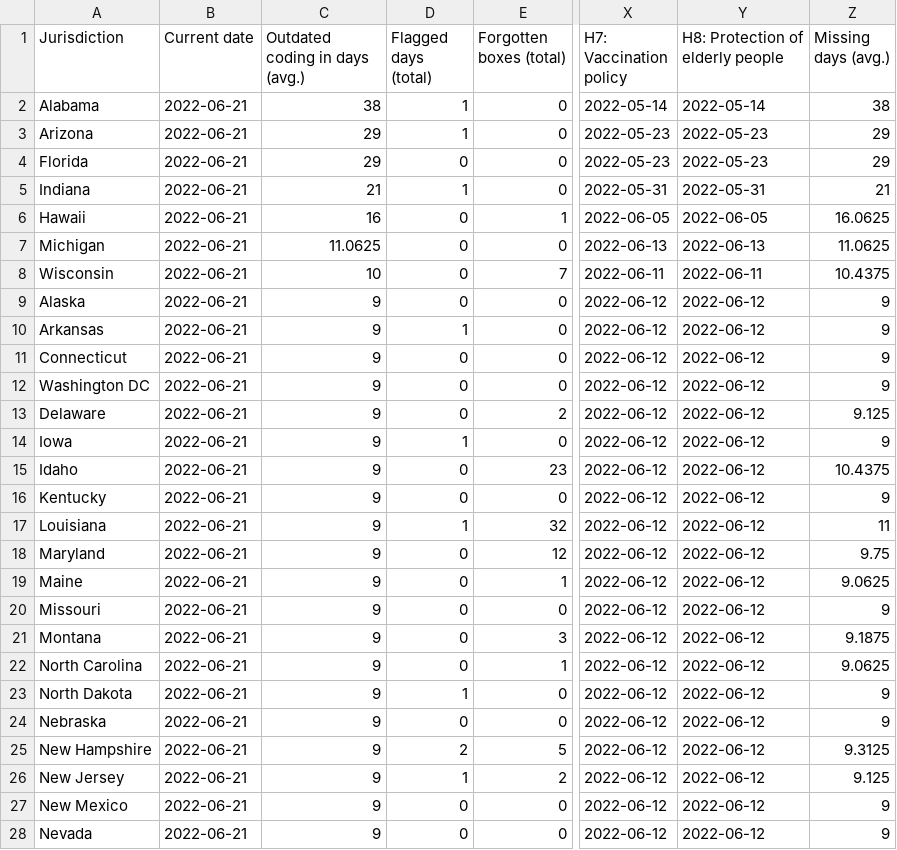
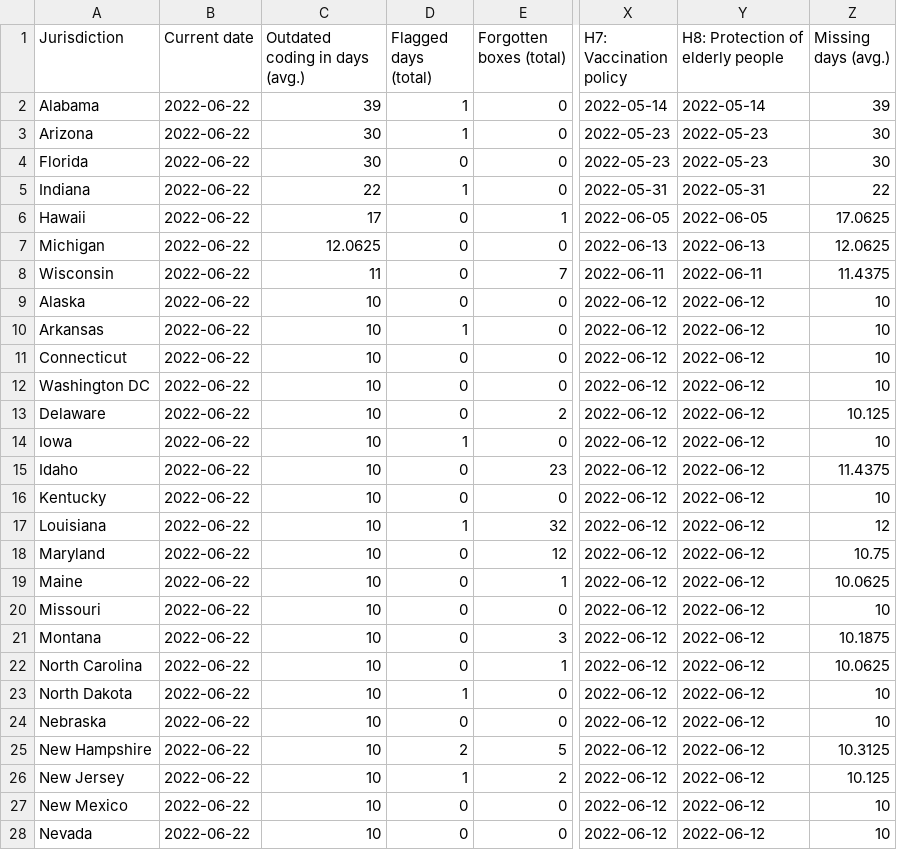
Before and after one commit to tatlowhelen/covid-policy-scratchpad, a CSV file: OxCGRT_coverage_status/US_OxCGRT_coverage_status.csv, drawn as a sheet; only a part is shown, gaps mark what is left out; the diff covers the shown part only; the diff names each change by its address in the sheet, - before the commit and + after, or states it on an @@ line.

```diff
--- a/OxCGRT_coverage_status/US_OxCGRT_coverage_status.csv
+++ b/OxCGRT_coverage_status/US_OxCGRT_coverage_status.csv
-B2:B28 (Current date): 2022-06-21
+B2:B28 (Current date): 2022-06-22
-C2 (Outdated coding in days (avg.)): 38
+C2 (Outdated coding in days (avg.)): 39
-Z2 (Missing days (avg.)): 38
+Z2 (Missing days (avg.)): 39
-C3:C4 (Outdated coding in days (avg.)): 29
+C3:C4 (Outdated coding in days (avg.)): 30
-Z3:Z4 (Missing days (avg.)): 29
+Z3:Z4 (Missing days (avg.)): 30
-C5 (Outdated coding in days (avg.)): 21
+C5 (Outdated coding in days (avg.)): 22
-Z5 (Missing days (avg.)): 21
+Z5 (Missing days (avg.)): 22
-C6 (Outdated coding in days (avg.)): 16
+C6 (Outdated coding in days (avg.)): 17
-Z6 (Missing days (avg.)): 16.0625
+Z6 (Missing days (avg.)): 17.0625
-C7 (Outdated coding in days (avg.)): 11.0625
+C7 (Outdated coding in days (avg.)): 12.0625
-Z7 (Missing days (avg.)): 11.0625
+Z7 (Missing days (avg.)): 12.0625
-C8 (Outdated coding in days (avg.)): 10
+C8 (Outdated coding in days (avg.)): 11
-Z8 (Missing days (avg.)): 10.4375
+Z8 (Missing days (avg.)): 11.4375
-C9:C28 (Outdated coding in days (avg.)): 9
+C9:C28 (Outdated coding in days (avg.)): 10
-Z9:Z12 (Missing days (avg.)): 9
+Z9:Z12 (Missing days (avg.)): 10
-Z13 (Missing days (avg.)): 9.125
+Z13 (Missing days (avg.)): 10.125
-Z14 (Missing days (avg.)): 9
+Z14 (Missing days (avg.)): 10
-Z15 (Missing days (avg.)): 10.4375
+Z15 (Missing days (avg.)): 11.4375
-Z16 (Missing days (avg.)): 9
+Z16 (Missing days (avg.)): 10
-Z17 (Missing days (avg.)): 11
+Z17 (Missing days (avg.)): 12
-Z18 (Missing days (avg.)): 9.75
+Z18 (Missing days (avg.)): 10.75
-Z19 (Missing days (avg.)): 9.0625
+Z19 (Missing days (avg.)): 10.0625
-Z20 (Missing days (avg.)): 9
+Z20 (Missing days (avg.)): 10
-Z21 (Missing days (avg.)): 9.1875
+Z21 (Missing days (avg.)): 10.1875
-Z22 (Missing days (avg.)): 9.0625
+Z22 (Missing days (avg.)): 10.0625
-Z23:Z24 (Missing days (avg.)): 9
+Z23:Z24 (Missing days (avg.)): 10
-Z25 (Missing days (avg.)): 9.3125
+Z25 (Missing days (avg.)): 10.3125
-Z26 (Missing days (avg.)): 9.125
+Z26 (Missing days (avg.)): 10.125
-Z27:Z28 (Missing days (avg.)): 9
+Z27:Z28 (Missing days (avg.)): 10
```
Also changed, not shown: 76 edited cells elsewhere in this file, OxCGRT_coverage_status/BRA_OxCGRT_coverage_status.csv, OxCGRT_coverage_status/CAN_OxCGRT_coverage_status.csv, 3 other files.
